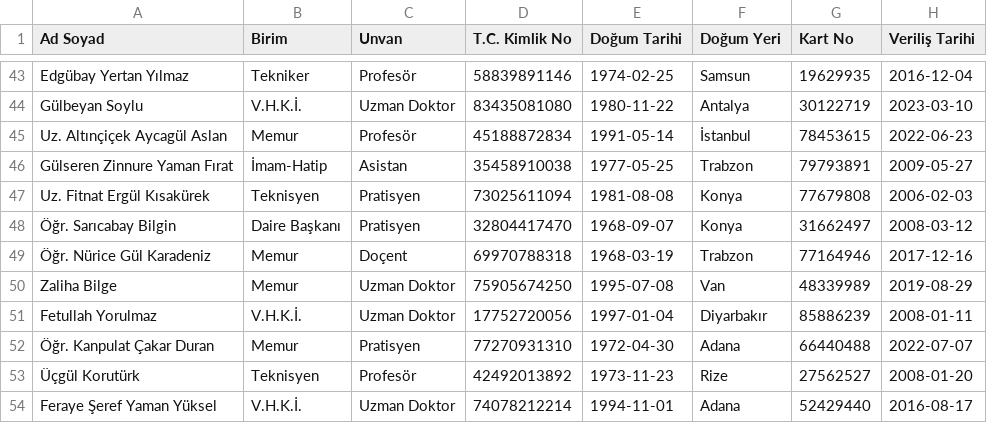
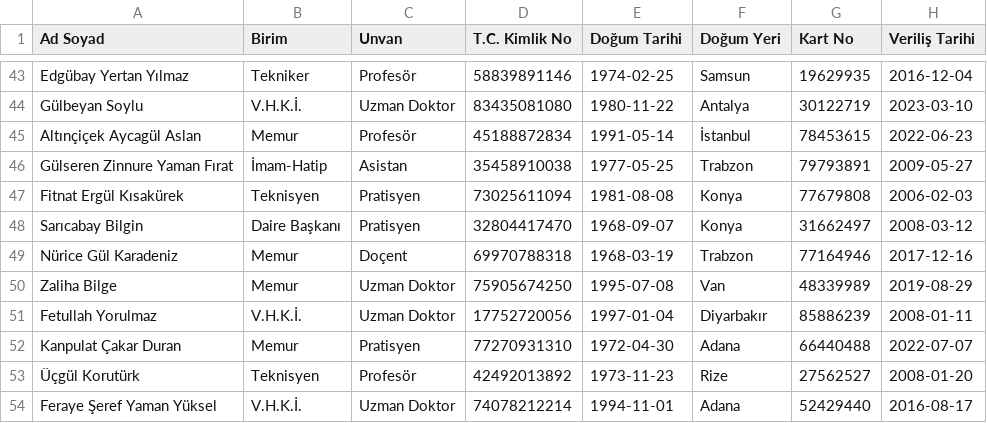
Before and after one commit to aoguzhut/anonim_veriler, a CSV file: anonim_kimlik_verisi.csv, drawn as a sheet; only a part is shown, gaps mark what is left out; the diff covers the shown part only.

Commit message:
ad soyad ön ekleri silindi

```diff
--- a/anonim_kimlik_verisi.csv
+++ b/anonim_kimlik_verisi.csv
@@ -44,10 +44,10 @@ Edgübay Yertan Yılmaz,Tekniker,Profesör,58839891146,1974-02-25,Samsun,1962993
 Gülbeyan Soylu,V.H.K.İ.,Uzman Doktor,83435081080,1980-11-22,Antalya,30122719,2023-03-10
-Uz. Altınçiçek Aycagül Aslan,Memur,Profesör,45188872834,1991-05-14,İstanbul,78453615,2022-06-23
+Altınçiçek Aycagül Aslan,Memur,Profesör,45188872834,1991-05-14,İstanbul,78453615,2022-06-23
 Gülseren Zinnure Yaman Fırat,İmam-Hatip,Asistan,35458910038,1977-05-25,Trabzon,79793891,2009-05-27
-Uz. Fitnat Ergül Kısakürek,Teknisyen,Pratisyen,73025611094,1981-08-08,Konya,77679808,2006-02-03
-Öğr. Sarıcabay Bilgin,Daire Başkanı,Pratisyen,32804417470,1968-09-07,Konya,31662497,2008-03-12
-Öğr. Nürice Gül Karadeniz,Memur,Doçent,69970788318,1968-03-19,Trabzon,77164946,2017-12-16
+Fitnat Ergül Kısakürek,Teknisyen,Pratisyen,73025611094,1981-08-08,Konya,77679808,2006-02-03
+Sarıcabay Bilgin,Daire Başkanı,Pratisyen,32804417470,1968-09-07,Konya,31662497,2008-03-12
+Nürice Gül Karadeniz,Memur,Doçent,69970788318,1968-03-19,Trabzon,77164946,2017-12-16
 Zaliha Bilge,Memur,Uzman Doktor,75905674250,1995-07-08,Van,48339989,2019-08-29
 Fetullah Yorulmaz,V.H.K.İ.,Uzman Doktor,17752720056,1997-01-04,Diyarbakır,85886239,2008-01-11
-Öğr. Kanpulat Çakar Duran,Memur,Pratisyen,77270931310,1972-04-30,Adana,66440488,2022-07-07
+Kanpulat Çakar Duran,Memur,Pratisyen,77270931310,1972-04-30,Adana,66440488,2022-07-07
 Üçgül Korutürk,Teknisyen,Profesör,42492013892,1973-11-23,Rize,27562527,2008-01-20
```
Also changed, not shown: 27 edited cells elsewhere in this file.
